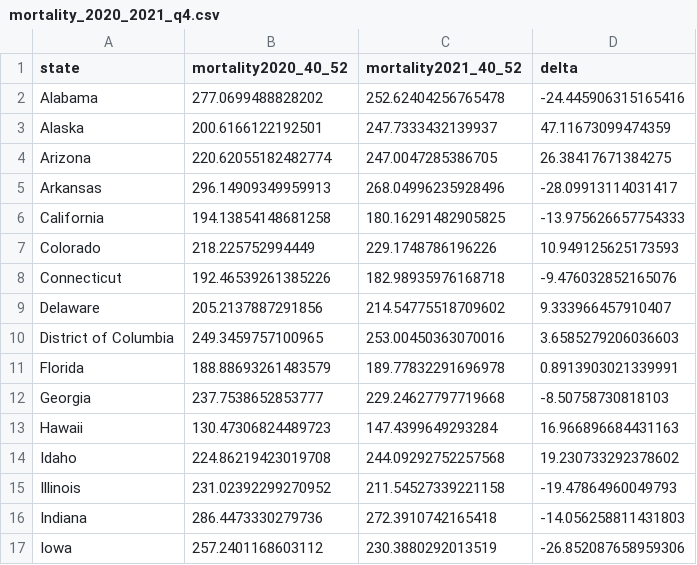
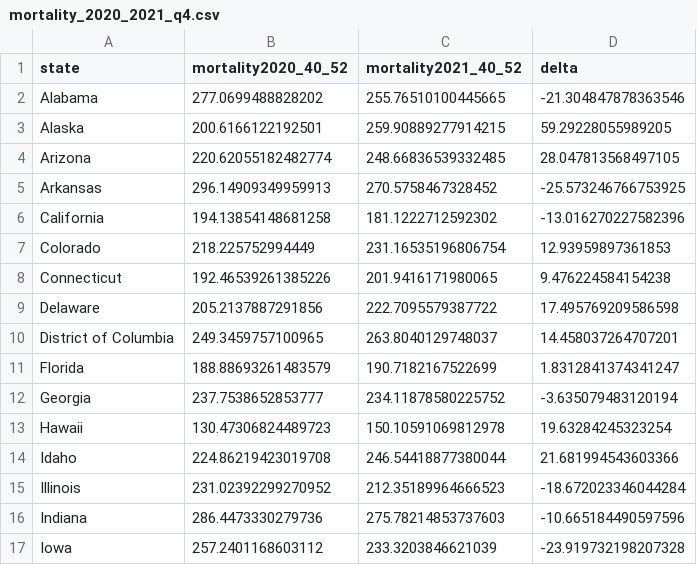
Before and after one commit to USMortality/US-Mortality, a CSV file: out/mortality_2020_2021_q4.csv, drawn as a sheet; only a part is shown; the diff covers the shown part only.

```diff
--- a/out/mortality_2020_2021_q4.csv
+++ b/out/mortality_2020_2021_q4.csv
@@ -1,17 +1,17 @@
 state	mortality2020_40_52	mortality2021_40_52	delta
-Alabama	277.0699488828202	252.62404256765478	-24.445906315165416
-Alaska	200.6166122192501	247.7333432139937	47.11673099474359
-Arizona	220.62055182482774	247.0047285386705	26.38417671384275
-Arkansas	296.14909349959913	268.04996235928496	-28.09913114031417
-California	194.13854148681258	180.16291482905825	-13.975626657754333
-Colorado	218.225752994449	229.1748786196226	10.949125625173593
-Connecticut	192.46539261385226	182.98935976168718	-9.476032852165076
-Delaware	205.2137887291856	214.54775518709602	9.333966457910407
-District of Columbia	249.3459757100965	253.00450363070016	3.6585279206036603
-Florida	188.88693261483579	189.77832291696978	0.8913903021339991
-Georgia	237.7538652853777	229.24627797719668	-8.50758730818103
-Hawaii	130.47306824489723	147.4399649293284	16.966896684431163
-Idaho	224.86219423019708	244.09292752257568	19.230733292378602
-Illinois	231.02392299270952	211.54527339221158	-19.47864960049793
-Indiana	286.4473330279736	272.3910742165418	-14.056258811431803
-Iowa	257.2401168603112	230.3880292013519	-26.852087658959306
+Alabama	277.0699488828202	255.76510100445665	-21.304847878363546
+Alaska	200.6166122192501	259.90889277914215	59.29228055989205
+Arizona	220.62055182482774	248.66836539332485	28.047813568497105
+Arkansas	296.14909349959913	270.5758467328452	-25.573246766753925
+California	194.13854148681258	181.1222712592302	-13.016270227582396
+Colorado	218.225752994449	231.16535196806754	12.93959897361853
+Connecticut	192.46539261385226	201.9416171980065	9.476224584154238
+Delaware	205.2137887291856	222.7095579387722	17.495769209586598
+District of Columbia	249.3459757100965	263.8040129748037	14.458037264707201
+Florida	188.88693261483579	190.7182167522699	1.8312841374341247
+Georgia	237.7538652853777	234.11878580225752	-3.635079483120194
+Hawaii	130.47306824489723	150.10591069812978	19.63284245323254
+Idaho	224.86219423019708	246.54418877380044	21.681994543603366
+Illinois	231.02392299270952	212.35189964666523	-18.672023346044284
+Indiana	286.4473330279736	275.78214853737603	-10.665184490597596
+Iowa	257.2401168603112	233.3203846621039	-23.919732198207328
```
Also changed, not shown: 72 edited cells elsewhere in this file, out/mortality_quarter.csv, out/mortality_time_series.csv, 34 other files.
